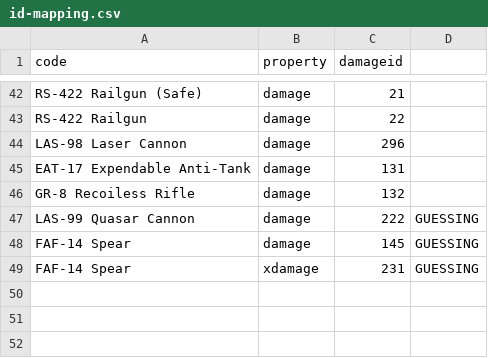
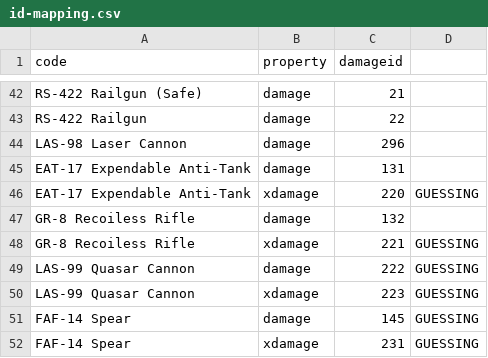
Before and after one commit to zeddidragon/helldivers-calc, a CSV file: data/id-mapping.csv, drawn as a sheet; only a part is shown, gaps mark what is left out; the diff names each change by its address in the sheet, - before the commit and + after, or states it on an @@ line.

Commit message:
attached explosive damages to rocket launchers

```diff
--- a/data/id-mapping.csv
+++ b/data/id-mapping.csv
+row 46: EAT-17 Expendable Anti-Tank | xdamage | 220 | GUESSING
+row 48: GR-8 Recoiless Rifle | xdamage | 221 | GUESSING
+row 50: LAS-99 Quasar Cannon | xdamage | 223 | GUESSING
```
Also changed, not shown: 1 other file.
